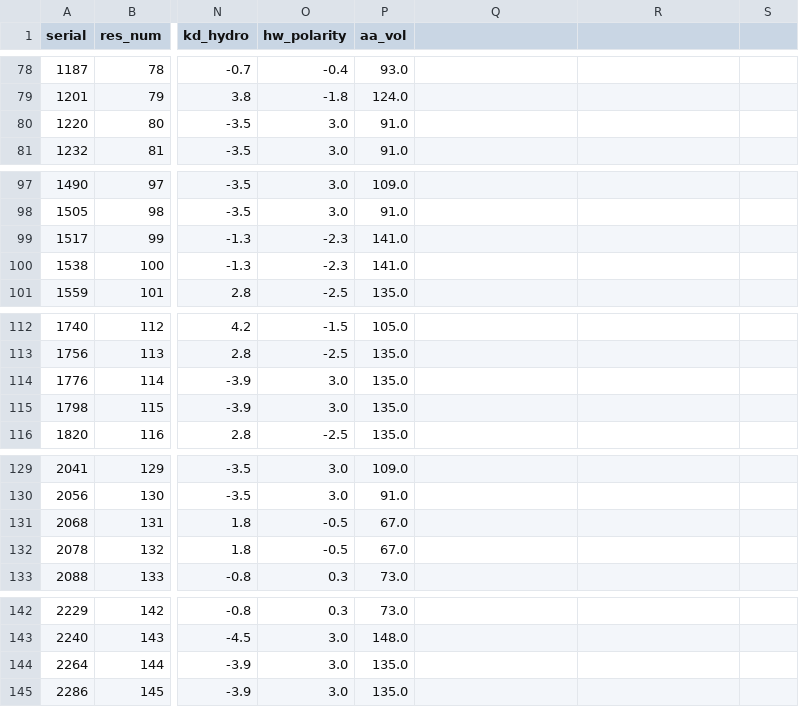
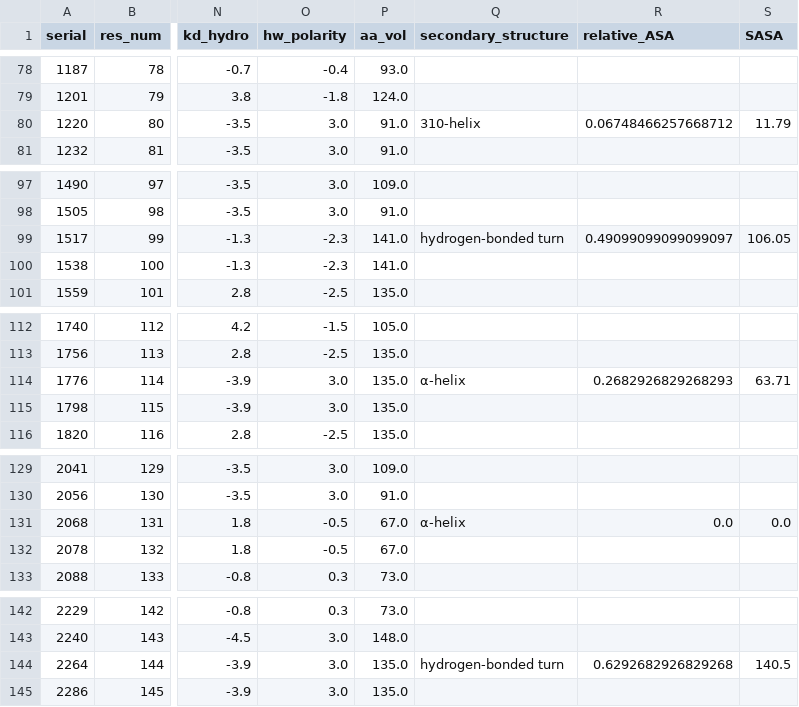
Before and after one commit to chicanagram/agentic-protein-design, a CSV file: examples/pdb/structure_csv/CviUPO_S82_backbone.csv, drawn as a sheet; only a part is shown, gaps mark what is left out; the diff covers the shown part only; the diff names each change by its address in the sheet, - before the commit and + after, or states it on an @@ line.

```diff
--- a/examples/pdb/structure_csv/CviUPO_S82_backbone.csv
+++ b/examples/pdb/structure_csv/CviUPO_S82_backbone.csv
-Q1: (empty)
+Q1: secondary_structure
-R1: (empty)
+R1: relative_ASA
-S1: (empty)
+S1: SASA
-Q80 (secondary_structure): (empty)
+Q80 (secondary_structure): 310-helix
-R80 (relative_ASA): (empty)
+R80 (relative_ASA): 0.06748466257668712
-S80 (SASA): (empty)
+S80 (SASA): 11.79
-Q99 (secondary_structure): (empty)
+Q99 (secondary_structure): hydrogen-bonded turn
-R99 (relative_ASA): (empty)
+R99 (relative_ASA): 0.49099099099099097
-S99 (SASA): (empty)
+S99 (SASA): 106.05
-Q114 (secondary_structure): (empty)
+Q114 (secondary_structure): α-helix
-R114 (relative_ASA): (empty)
+R114 (relative_ASA): 0.2682926829268293
-S114 (SASA): (empty)
+S114 (SASA): 63.71
-Q131 (secondary_structure): (empty)
+Q131 (secondary_structure): α-helix
-R131 (relative_ASA): (empty)
+R131 (relative_ASA): 0.0
-S131 (SASA): (empty)
+S131 (SASA): 0.0
-Q144 (secondary_structure): (empty)
+Q144 (secondary_structure): hydrogen-bonded turn
-R144 (relative_ASA): (empty)
+R144 (relative_ASA): 0.6292682926829268
-S144 (SASA): (empty)
+S144 (SASA): 140.5
```
Also changed, not shown: 6 edited cells elsewhere in this file, examples/pdb/structure_csv/CviUPO_S82_backbone_bindingpocket.csv, examples/pdb/structure_csv/DcaUPO_S82_backbone.csv, 50 other files.
